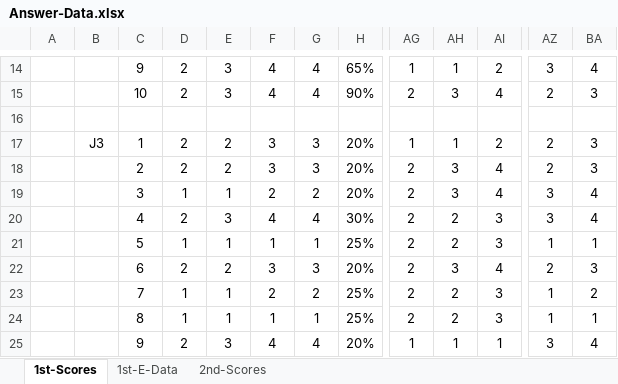
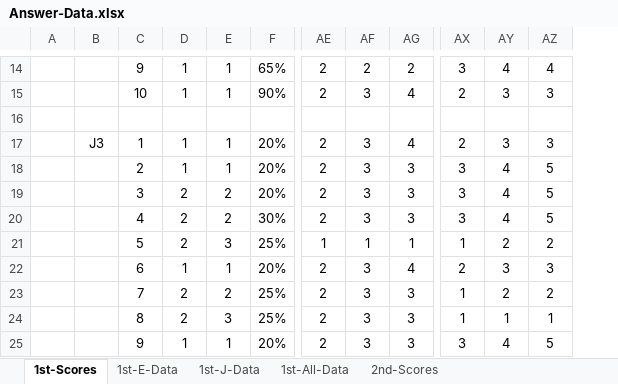
Before and after one commit to soheiomoto/eye-tracking-software, an Excel workbook: Experiment-Data/Answer-Data.xlsx, sheet 1st-Scores, drawn as a sheet; only a part is shown, gaps mark what is left out; values as stored, in another font and other column widths than the file's, no borders; removed rows and columns are numbered as before the commit, all else as after; the diff covers the shown part only; the diff names each change by its address in the sheet, - before the commit and + after, or states it on an @@ line.

Commit message:
[update] updated 1st experiment data

```diff
--- a/Experiment-Data/Answer-Data.xlsx (sheet 1st-Scores)
+++ b/Experiment-Data/Answer-Data.xlsx (sheet 1st-Scores)
+sheet tab: 1st-J-Data
+sheet tab: 1st-All-Data
-column F, rows 14-25: 4 | 4 |  | 3 | 3 | 2 | 4 | 1 | 3 | 2 | 1 | 4
-column G, rows 14-25: 4 | 4 |  | 3 | 3 | 2 | 4 | 1 | 3 | 2 | 1 | 4
+column AZ, rows 14-25: 4 | 3 |  | 3 | 5 | 5 | 5 | 2 | 3 | 2 | 1 | 5
-D14:D15: 2
+D14:D15: 1
-E14:E15: 3
+E14:E15: 1
-AE14: 1
+AE14: 2
-AF14: 1
+AF14: 2
-D17:D18: 2
+D17:D18: 1
-E17:E18: 2
+E17:E18: 1
-AE17: 1
+AE17: 2
-AF17: 1
+AF17: 3
-AG17: 2
+AG17: 4
-AG18:AG19: 4
+AG18:AG19: 3
-AX18: 2
+AX18: 3
-AY18: 3
+AY18: 4
-D19: 1
+D19: 2
-E19: 1
+E19: 2
-E20: 3
+E20: 2
-AF20: 2
+AF20: 3
-D21: 1
+D21: 2
-E21: 1
+E21: 3
-AE21: 2
+AE21: 1
-AF21: 2
+AF21: 1
-AG21: 3
+AG21: 1
-AY21: 1
+AY21: 2
-D22: 2
+D22: 1
-E22: 2
+E22: 1
-D23:D24: 1
+D23:D24: 2
-E23: 1
+E23: 2
-AF23:AF24: 2
+AF23:AF24: 3
-E24: 1
+E24: 3
-D25: 2
+D25: 1
-E25: 3
+E25: 1
-AE25: 1
+AE25: 2
-AF25: 1
+AF25: 3
-AG25: 1
+AG25: 3
```
Also changed, not shown: 4 added rows, 3 removed rows, 93 edited cells and cell formats elsewhere in this sheet, sheet 1st-E-Data, formulas that keep their value, charts or pictures.
